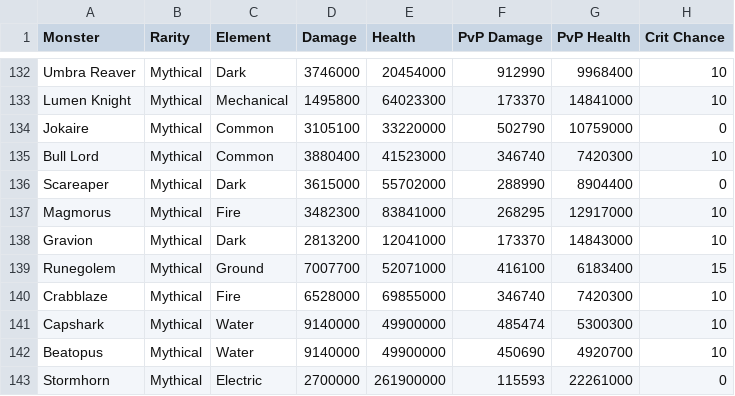
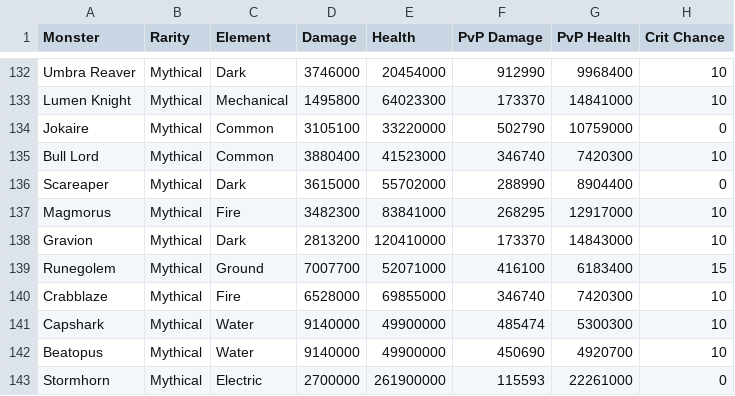
Before and after one commit to jjeastside/catch-a-monster-labs, a CSV file: app/data-source/monsters.csv, drawn as a sheet; only a part is shown, gaps mark what is left out; the diff covers the shown part only; the diff names each change by its address in the sheet, - before the commit and + after, or states it on an @@ line.

```diff
--- a/app/data-source/monsters.csv
+++ b/app/data-source/monsters.csv
-E138 (Health): 12041000
+E138 (Health): 120410000
```
Also changed, not shown: 12 edited cells elsewhere in this file, 1 other file.
